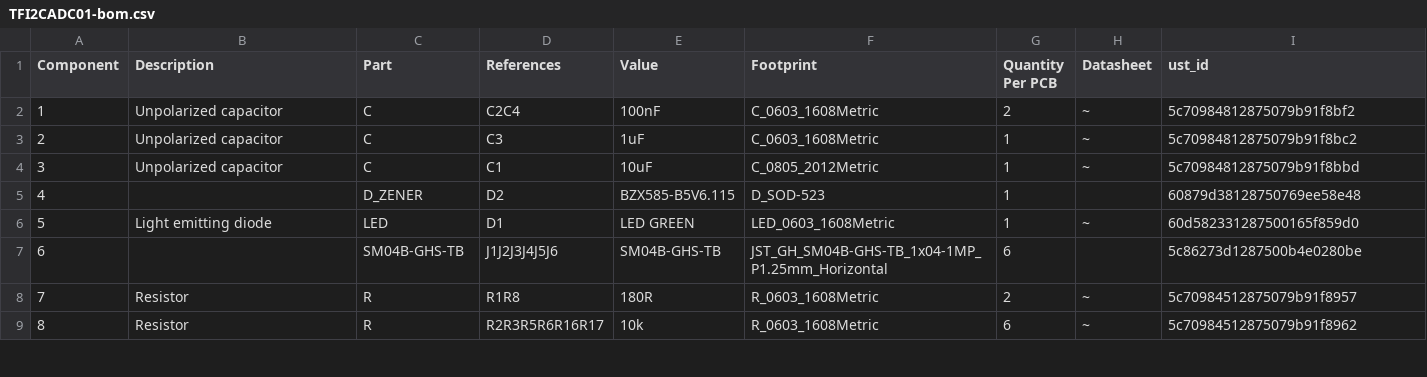
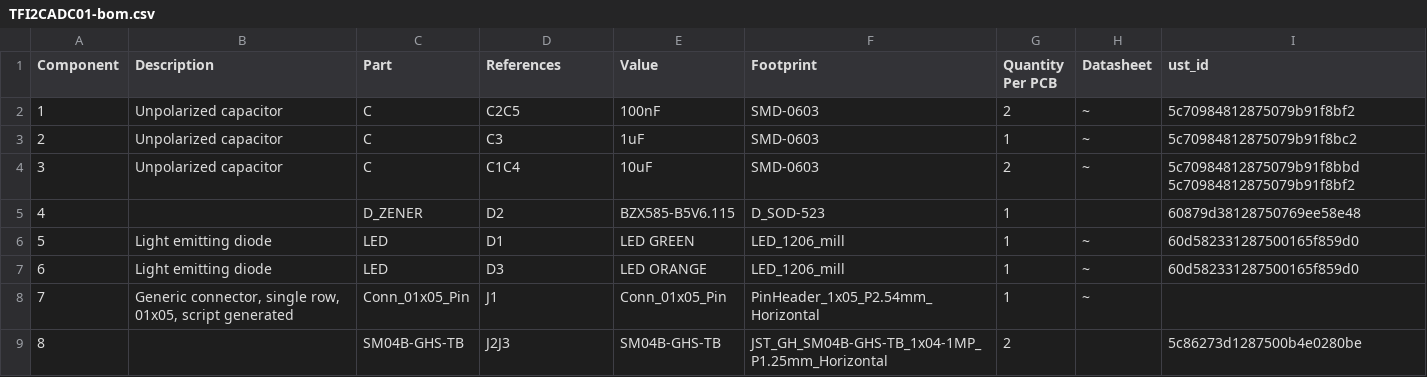
Before and after one commit to ThunderFly-aerospace/TFI2CADC01, a CSV file: hw/cam_profi/assembly/TFI2CADC01-bom.csv, drawn as a sheet; only a part is shown; the diff covers the shown part only.

```diff
--- a/hw/cam_profi/assembly/TFI2CADC01-bom.csv
+++ b/hw/cam_profi/assembly/TFI2CADC01-bom.csv
@@ -1,9 +1,9 @@
 Component,Description,Part,References,Value,Footprint,Quantity Per PCB,Datasheet,ust_id
-1,Unpolarized capacitor,C,C2C4,100nF,C_0603_1608Metric,2,~,5c70984812875079b91f8bf2
-2,Unpolarized capacitor,C,C3,1uF,C_0603_1608Metric,1,~,5c70984812875079b91f8bc2
-3,Unpolarized capacitor,C,C1,10uF,C_0805_2012Metric,1,~,5c70984812875079b91f8bbd
+1,Unpolarized capacitor,C,C2C5,100nF,SMD-0603,2,~,5c70984812875079b91f8bf2
+2,Unpolarized capacitor,C,C3,1uF,SMD-0603,1,~,5c70984812875079b91f8bc2
+3,Unpolarized capacitor,C,C1C4,10uF,SMD-0603,2,~,5c70984812875079b91f8bbd 5c70984812875079b91f8bf2
 4,,D_ZENER,D2,BZX585-B5V6.115,D_SOD-523,1,,60879d38128750769ee58e48
-5,Light emitting diode,LED,D1,LED GREEN,LED_0603_1608Metric,1,~,60d582331287500165f859d0
-6,,SM04B-GHS-TB,J1J2J3J4J5J6,SM04B-GHS-TB,JST_GH_SM04B-GHS-TB_1x04-1MP_P1.25mm_Horizontal,6,,5c86273d1287500b4e0280be
-7,Resistor,R,R1R8,180R,R_0603_1608Metric,2,~,5c70984512875079b91f8957
-8,Resistor,R,R2R3R5R6R16R17,10k,R_0603_1608Metric,6,~,5c70984512875079b91f8962
+5,Light emitting diode,LED,D1,LED GREEN,LED_1206_mill,1,~,60d582331287500165f859d0
+6,Light emitting diode,LED,D3,LED ORANGE,LED_1206_mill,1,~,60d582331287500165f859d0
+7,"Generic connector, single row, 01x05, script generated",Conn_01x05_Pin,J1,Conn_01x05_Pin,PinHeader_1x05_P2.54mm_Horizontal,1,~,
+8,,SM04B-GHS-TB,J2J3,SM04B-GHS-TB,JST_GH_SM04B-GHS-TB_1x04-1MP_P1.25mm_Horizontal,2,,5c86273d1287500b4e0280be
```
Also changed, not shown: 21 edited cells elsewhere in this file, hw/cam_profi/assembly/PnP/TFI2CADC01_cpl_both_pos.csv, hw/cam_profi/assembly/PnP/TFI2CADC01_cpl_top_pos.csv, 44 other files.
